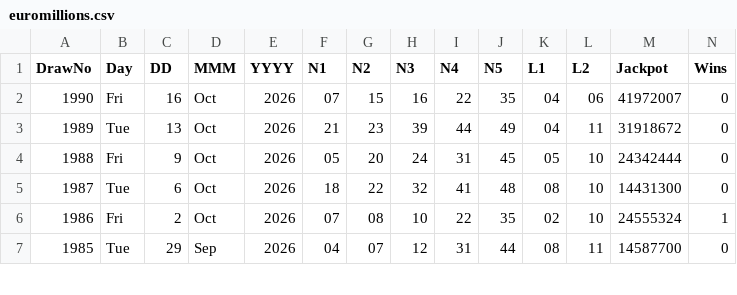
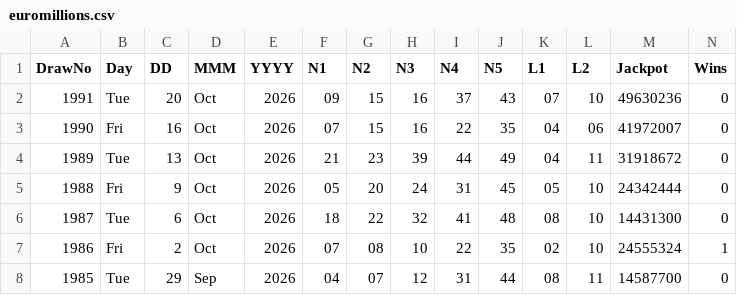
Before and after one commit to CostaCory/uk-lottery-dashboard, a CSV file: data/euromillions.csv, drawn as a sheet; only a part is shown; the diff names each change by its address in the sheet, - before the commit and + after, or states it on an @@ line.

Commit message:
Auto-update EuroMillions CSV

```diff
--- a/data/euromillions.csv
+++ b/data/euromillions.csv
+row 2: 1991 | Tue | 20 | Oct | 2026 | 09 | 15 | 16 | 37 | 43 | 07 | 10 | 49630236 | 0
```
